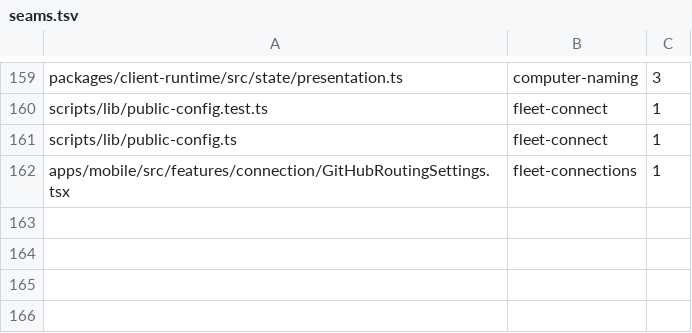
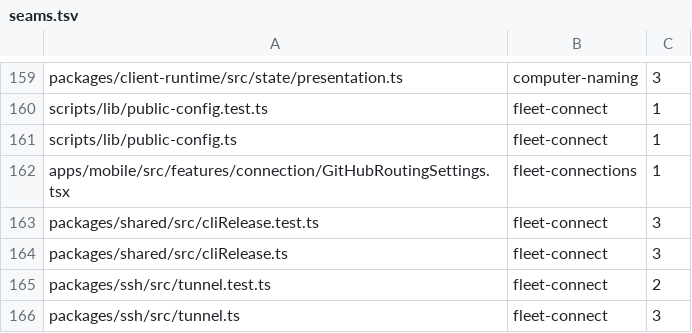
Before and after one commit to kylebegeman/loom, a TSV file: docs/fork/seams.tsv, drawn as a sheet; only a part is shown, gaps mark what is left out.

Commit message:
feat(fork-release): deliver matching Loom runtimes with Connect configuration

```diff
--- a/docs/fork/seams.tsv
+++ b/docs/fork/seams.tsv
@@ -162 +162,5 @@ scripts/lib/public-config.ts	fleet-connect	1
 apps/mobile/src/features/connection/GitHubRoutingSettings.tsx	fleet-connections	1
+packages/shared/src/cliRelease.test.ts	fleet-connect	3
+packages/shared/src/cliRelease.ts	fleet-connect	3
+packages/ssh/src/tunnel.test.ts	fleet-connect	2
+packages/ssh/src/tunnel.ts	fleet-connect	3
```
Also changed, not shown: 14 other files.
